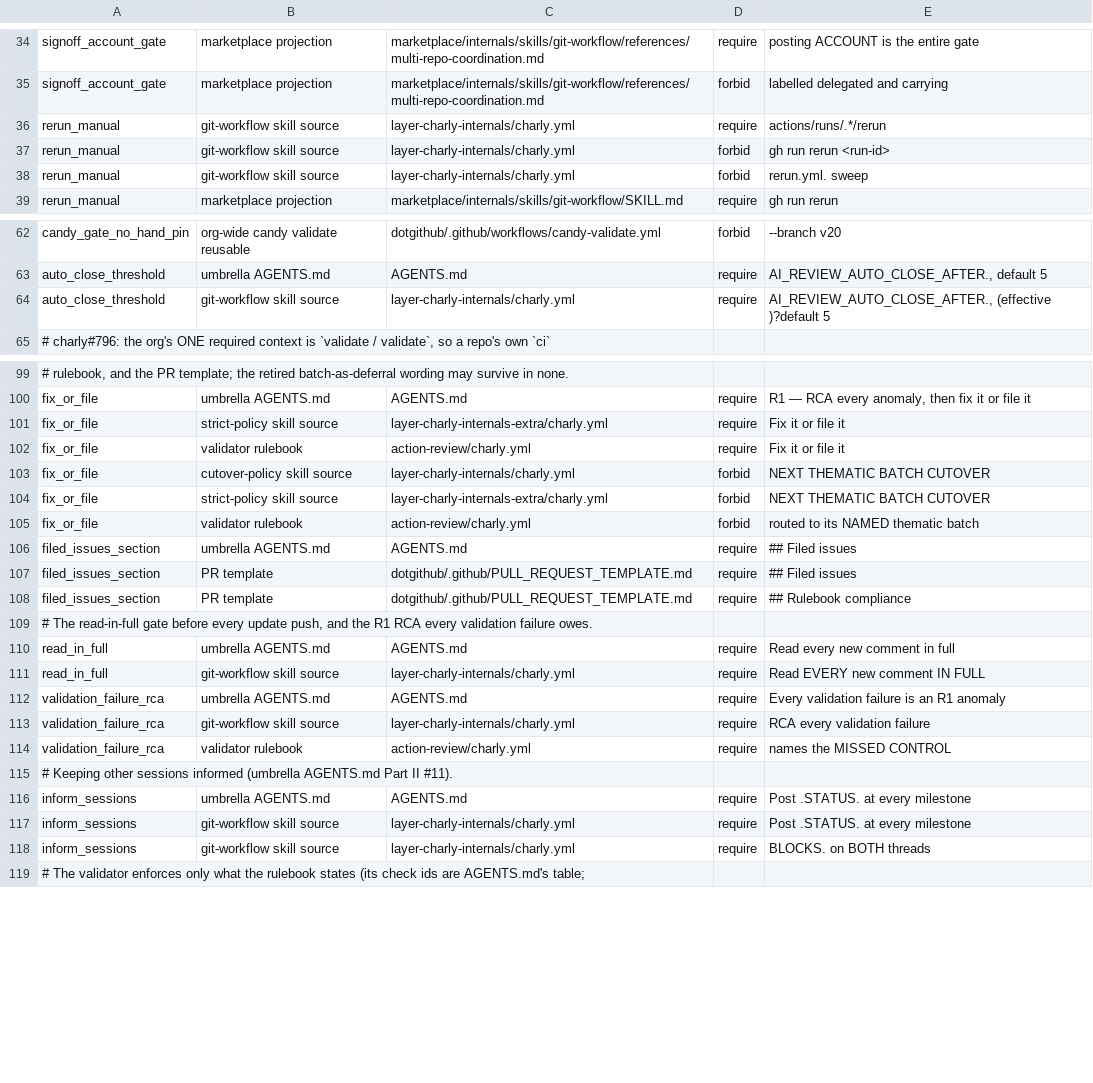
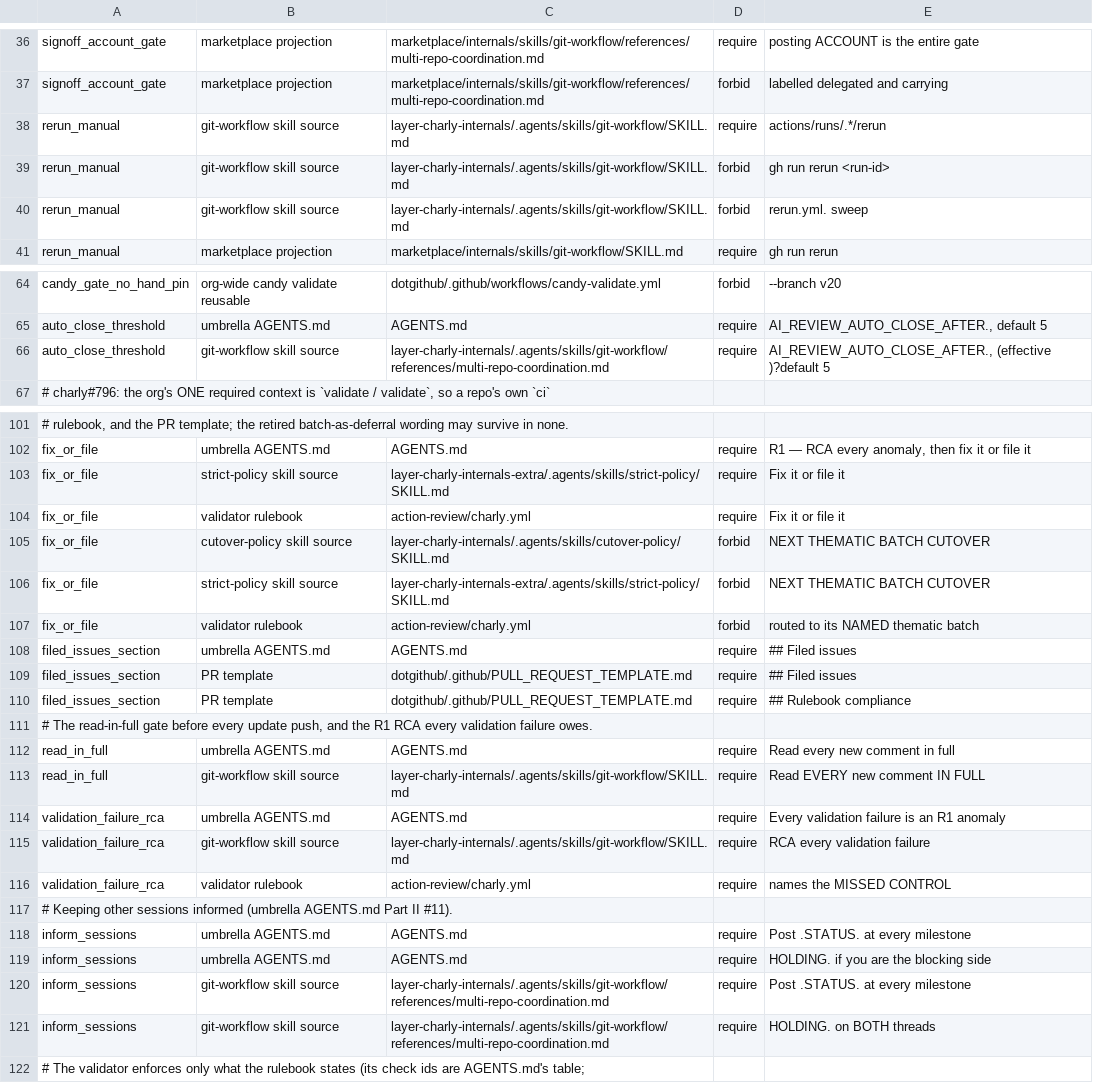
Before and after one commit to opencharly/.github, a TSV file: scripts/governance-claims.tsv, drawn as a sheet; only a part is shown, gaps mark what is left out; addresses are those after the commit; the diff covers the shown part only; the diff names each change by its address in the sheet, - before the commit and + after, or states it on an @@ line.

```diff
--- a/scripts/governance-claims.tsv
+++ b/scripts/governance-claims.tsv
-C38:C40: layer-charly-internals/charly.yml
+C38:C40: layer-charly-internals/.agents/skills/git-workflow/SKILL.md
-C66: layer-charly-internals/charly.yml
+C66: layer-charly-internals/.agents/skills/git-workflow/references/multi-repo-coordination.md
-C103: layer-charly-internals-extra/charly.yml
+C103: layer-charly-internals-extra/.agents/skills/strict-policy/SKILL.md
-C105: layer-charly-internals/charly.yml
+C105: layer-charly-internals/.agents/skills/cutover-policy/SKILL.md
-C106: layer-charly-internals-extra/charly.yml
+C106: layer-charly-internals-extra/.agents/skills/strict-policy/SKILL.md
-C113: layer-charly-internals/charly.yml
+C113: layer-charly-internals/.agents/skills/git-workflow/SKILL.md
-C115: layer-charly-internals/charly.yml
+C115: layer-charly-internals/.agents/skills/git-workflow/SKILL.md
+row 119: inform_sessions | umbrella AGENTS.md | AGENTS.md | require | HOLDING. if you are the blocking side
-C120:C121: layer-charly-internals/charly.yml
+C120:C121: layer-charly-internals/.agents/skills/git-workflow/references/multi-repo-coordination.md
-E121: BLOCKS. on BOTH threads
+E121: HOLDING. on BOTH threads
```
Also changed, not shown: 2 added rows and 10 edited cells elsewhere in this file, 1 other file.
